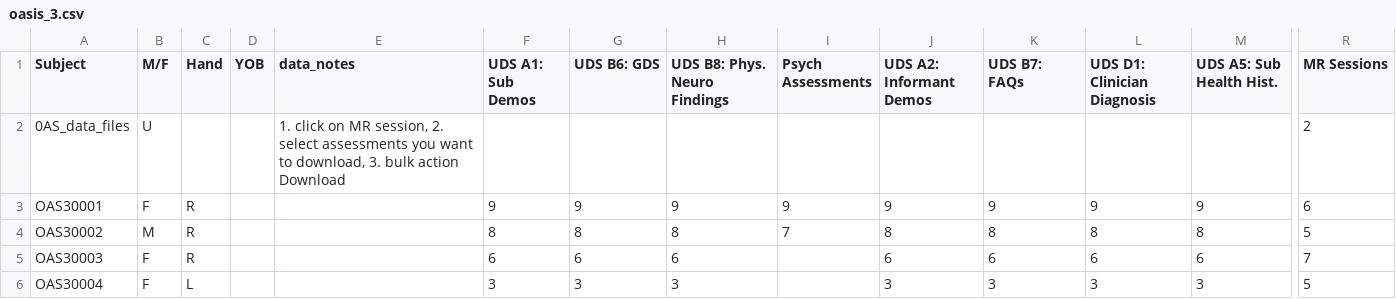
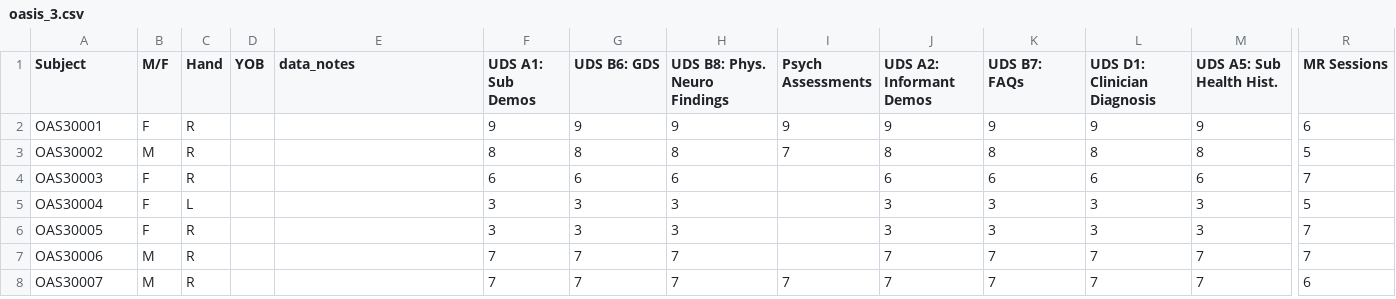
Before and after one commit to halethithu/Azheimers_Disease_Classification, a CSV file: Data/oasis_3.csv, drawn as a sheet; only a part is shown, gaps mark what is left out; the shorter side is filled out with more unchanged rows; rows hold the shown columns only; the diff names each change by its address in the sheet, - before the commit and + after, or states it on an @@ line.

Commit message:
Update Oasis3 data file

```diff
--- a/Data/oasis_3.csv
+++ b/Data/oasis_3.csv
-row 2: 0AS_data_files | U |  |  | 1. click on MR session, 2. select assessments you want to download, 3. bulk action Download |  |  |  |  |  |  |  |  | 2
```
